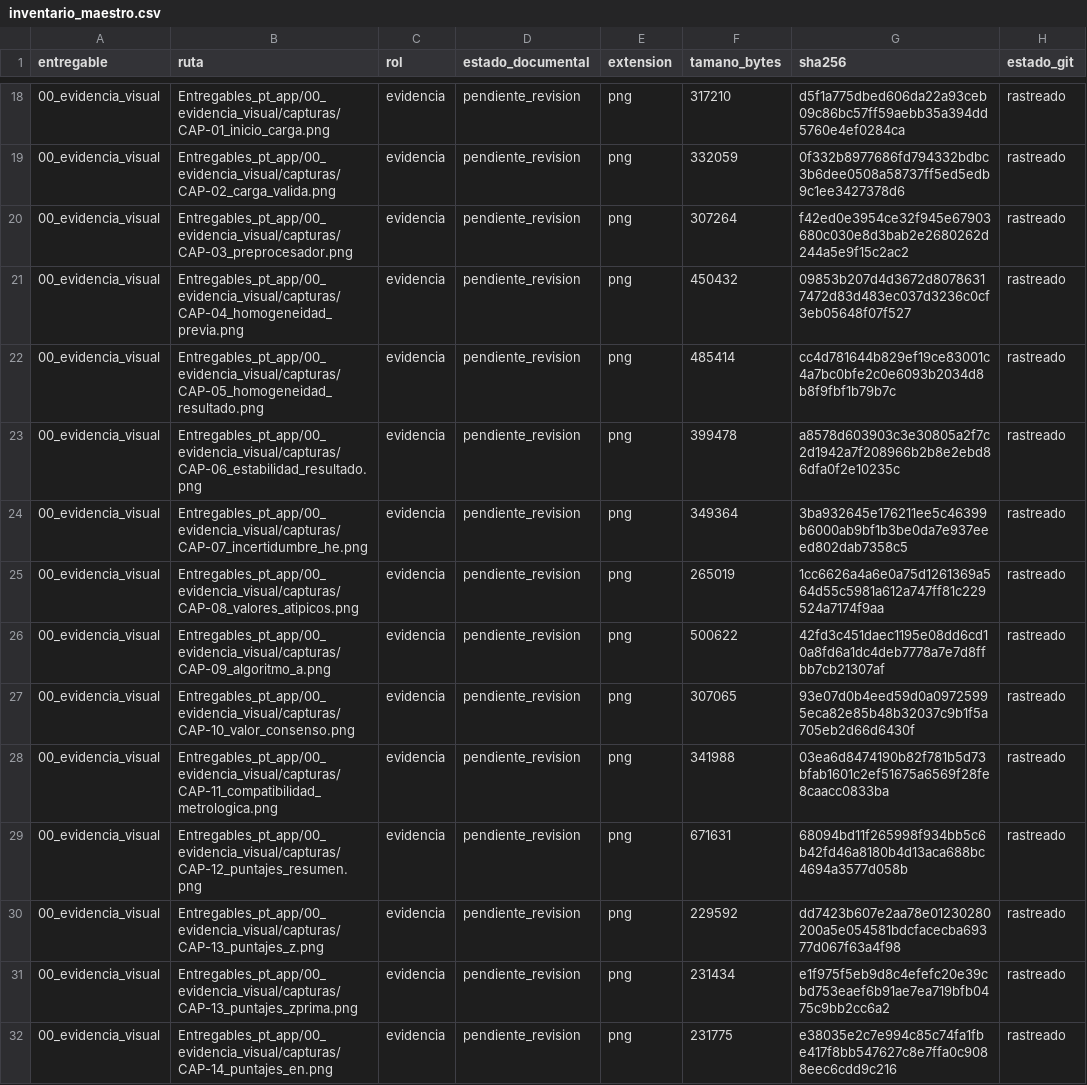
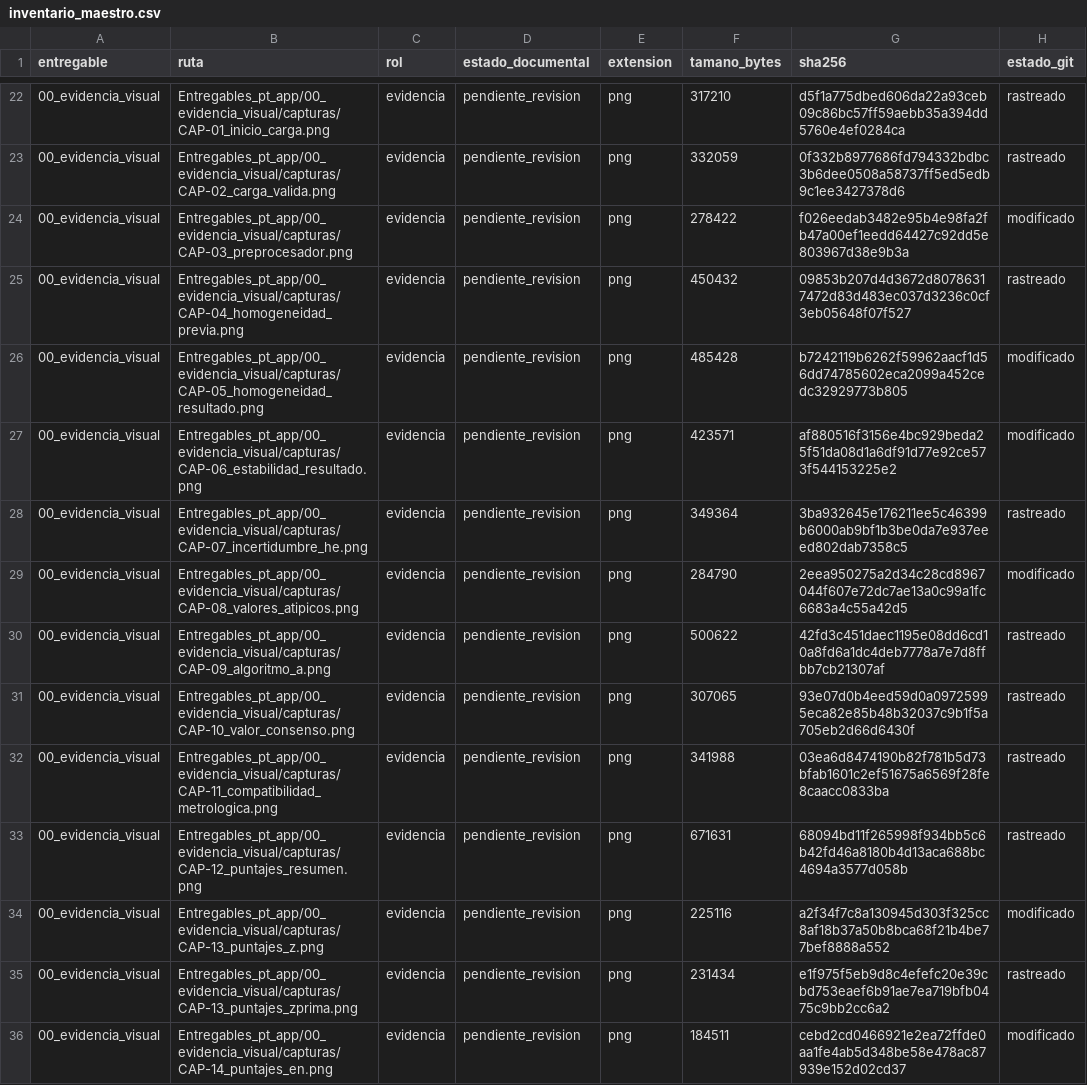
Before and after one commit to willl182/pt_app, a CSV file: Entregables_pt_app/00_linea_base/inventario_maestro.csv, drawn as a sheet; only a part is shown, gaps mark what is left out; the diff covers the shown part only.

```diff
--- a/Entregables_pt_app/00_linea_base/inventario_maestro.csv
+++ b/Entregables_pt_app/00_linea_base/inventario_maestro.csv
@@ -19,8 +23,8 @@
 "00_evidencia_visual","Entregables_pt_app/00_evidencia_visual/capturas/CAP-02_carga_valida.png","evidencia","pendiente_revision","png",332059,"0f332b8977686fd794332bdbc3b6dee0508a58737ff5ed5edb9c1ee3427378d6","rastreado"
-"00_evidencia_visual","Entregables_pt_app/00_evidencia_visual/capturas/CAP-03_preprocesador.png","evidencia","pendiente_revision","png",307264,"f42ed0e3954ce32f945e67903680c030e8d3bab2e2680262d244a5e9f15c2ac2","rastreado"
+"00_evidencia_visual","Entregables_pt_app/00_evidencia_visual/capturas/CAP-03_preprocesador.png","evidencia","pendiente_revision","png",278422,"f026eedab3482e95b4e98fa2fb47a00ef1eedd64427c92dd5e803967d38e9b3a","modificado"
 "00_evidencia_visual","Entregables_pt_app/00_evidencia_visual/capturas/CAP-04_homogeneidad_previa.png","evidencia","pendiente_revision","png",450432,"09853b207d4d3672d80786317472d83d483ec037d3236c0cf3eb05648f07f527","rastreado"
-"00_evidencia_visual","Entregables_pt_app/00_evidencia_visual/capturas/CAP-05_homogeneidad_resultado.png","evidencia","pendiente_revision","png",485414,"cc4d781644b829ef19ce83001c4a7bc0bfe2c0e6093b2034d8b8f9fbf1b79b7c","rastreado"
-"00_evidencia_visual","Entregables_pt_app/00_evidencia_visual/capturas/CAP-06_estabilidad_resultado.png","evidencia","pendiente_revision","png",399478,"a8578d603903c3e30805a2f7c2d1942a7f208966b2b8e2ebd86dfa0f2e10235c","rastreado"
+"00_evidencia_visual","Entregables_pt_app/00_evidencia_visual/capturas/CAP-05_homogeneidad_resultado.png","evidencia","pendiente_revision","png",485428,"b7242119b6262f59962aacf1d56dd74785602eca2099a452cedc32929773b805","modificado"
+"00_evidencia_visual","Entregables_pt_app/00_evidencia_visual/capturas/CAP-06_estabilidad_resultado.png","evidencia","pendiente_revision","png",423571,"af880516f3156e4bc929beda25f51da08d1a6df91d77e92ce573f544153225e2","modificado"
 "00_evidencia_visual","Entregables_pt_app/00_evidencia_visual/capturas/CAP-07_incertidumbre_he.png","evidencia","pendiente_revision","png",349364,"3ba932645e176211ee5c46399b6000ab9bf1b3be0da7e937eeed802dab7358c5","rastreado"
-"00_evidencia_visual","Entregables_pt_app/00_evidencia_visual/capturas/CAP-08_valores_atipicos.png","evidencia","pendiente_revision","png",265019,"1cc6626a4a6e0a75d1261369a564d55c5981a612a747ff81c229524a7174f9aa","rastreado"
+"00_evidencia_visual","Entregables_pt_app/00_evidencia_visual/capturas/CAP-08_valores_atipicos.png","evidencia","pendiente_revision","png",284790,"2eea950275a2d34c28cd8967044f607e72dc7ae13a0c99a1fc6683a4c55a42d5","modificado"
 "00_evidencia_visual","Entregables_pt_app/00_evidencia_visual/capturas/CAP-09_algoritmo_a.png","evidencia","pendiente_revision","png",500622,"42fd3c451daec1195e08dd6cd10a8fd6a1dc4deb7778a7e7d8ffbb7cb21307af","rastreado"
@@ -29,4 +33,4 @@
 "00_evidencia_visual","Entregables_pt_app/00_evidencia_visual/capturas/CAP-12_puntajes_resumen.png","evidencia","pendiente_revision","png",671631,"68094bd11f265998f934bb5c6b42fd46a8180b4d13aca688bc4694a3577d058b","rastreado"
-"00_evidencia_visual","Entregables_pt_app/00_evidencia_visual/capturas/CAP-13_puntajes_z.png","evidencia","pendiente_revision","png",229592,"dd7423b607e2aa78e01230280200a5e054581bdcfacecba69377d067f63a4f98","rastreado"
+"00_evidencia_visual","Entregables_pt_app/00_evidencia_visual/capturas/CAP-13_puntajes_z.png","evidencia","pendiente_revision","png",225116,"a2f34f7c8a130945d303f325cc8af18b37a50b8bca68f21b4be77bef8888a552","modificado"
 "00_evidencia_visual","Entregables_pt_app/00_evidencia_visual/capturas/CAP-13_puntajes_zprima.png","evidencia","pendiente_revision","png",231434,"e1f975f5eb9d8c4efefc20e39cbd753eaef6b91ae7ea719bfb0475c9bb2cc6a2","rastreado"
-"00_evidencia_visual","Entregables_pt_app/00_evidencia_visual/capturas/CAP-14_puntajes_en.png","evidencia","pendiente_revision","png",231775,"e38035e2c7e994c85c74fa1fbe417f8bb547627c8e7ffa0c9088eec6cdd9c216","rastreado"
+"00_evidencia_visual","Entregables_pt_app/00_evidencia_visual/capturas/CAP-14_puntajes_en.png","evidencia","pendiente_revision","png",184511,"cebd2cd0466921e2ea72ffde0aa1fe4ab5d348be58e478ac87939e152d02cd37","modificado"
```
Also changed, not shown: 12 added rows and 55 edited cells elsewhere in this file, Entregables_pt_app/00_control_documental/derivados/manifiesto_fase_4.csv, Entregables_pt_app/00_control_documental/derivados/manifiesto_generacion.csv, 37 other files.
